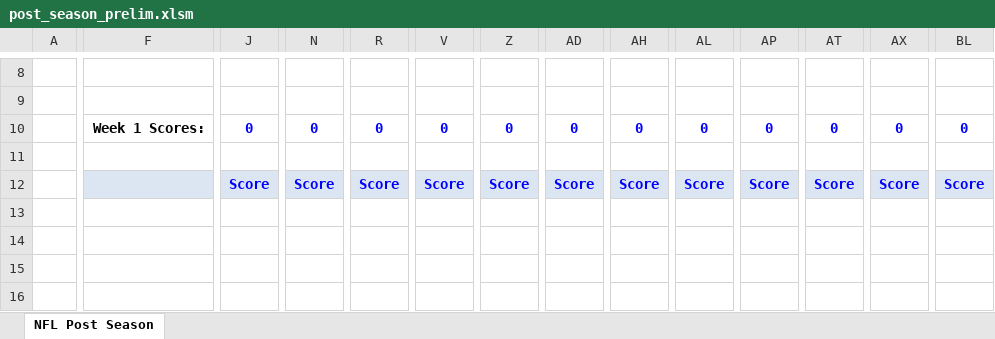
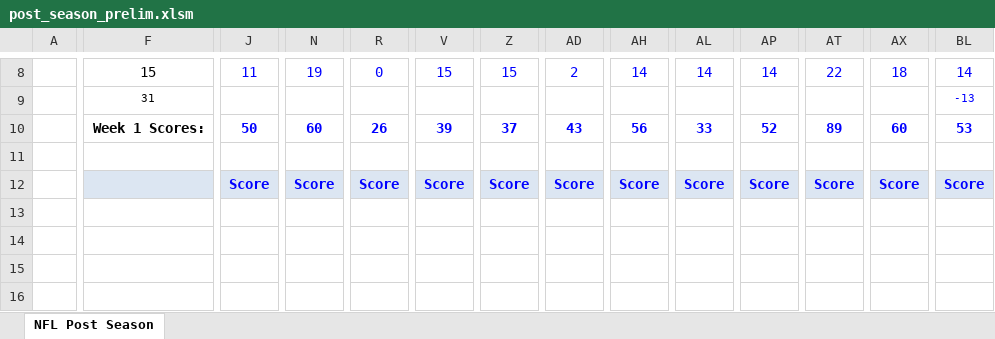
Before and after one commit to jlwebpages/fp, an Excel workbook: post_season_prelim.xlsm, sheet NFL Post Season, drawn as a sheet; only a part is shown, gaps mark what is left out; values as stored, in another font and other column widths than the file's, no borders; conditional formats not drawn; removed rows and columns are numbered as before the commit, all else as after; rows hold the shown columns only; the diff covers the shown part only; the diff names each change by its address in the sheet, - before the commit and + after, or states it on an @@ line.

Commit message:
2018 Post Season Week 2 Preliminary update.

```diff
--- a/post_season_prelim.xlsm (sheet NFL Post Season)
+++ b/post_season_prelim.xlsm (sheet NFL Post Season)
-F8: (empty)
+F8: 15
-J8: (empty)
+J8: 11
-N8: (empty)
+N8: 19
-R8: (empty)
+R8: 0
-V8: (empty)
+V8: 15
-Z8: (empty)
+Z8: 15
-AD8: (empty)
+AD8: 2
-AH8: (empty)
+AH8: 14
-AL8: (empty)
+AL8: 14
-AP8: (empty)
+AP8: 14
-AT8: (empty)
+AT8: 22
-AX8: (empty)
+AX8: 18
-BL8: (empty)
+BL8: 14
-F9: (empty)
+F9: 31
-BL9: (empty)
+BL9: -13
-row 10:  | Week 1 Scores: | 0 | 0 | 0 | 0 | 0 | 0 | 0 | 0 | 0 | 0 | 0 | 0
+row 10:  | Week 1 Scores: | 50 | 60 | 26 | 39 | 37 | 43 | 56 | 33 | 52 | 89 | 60 | 53
-row 13: (empty)
-row 14: (empty)
-row 15: (empty)
-row 16: (empty)
+row 13: (empty)
+row 14: (empty)
+row 15: (empty)
+row 16: (empty)
```
Also changed, not shown: 16 added rows, 16 removed rows, 110 edited cells and cell formats elsewhere in this sheet, formulas that keep their value, hidden cells, 3 other files.
